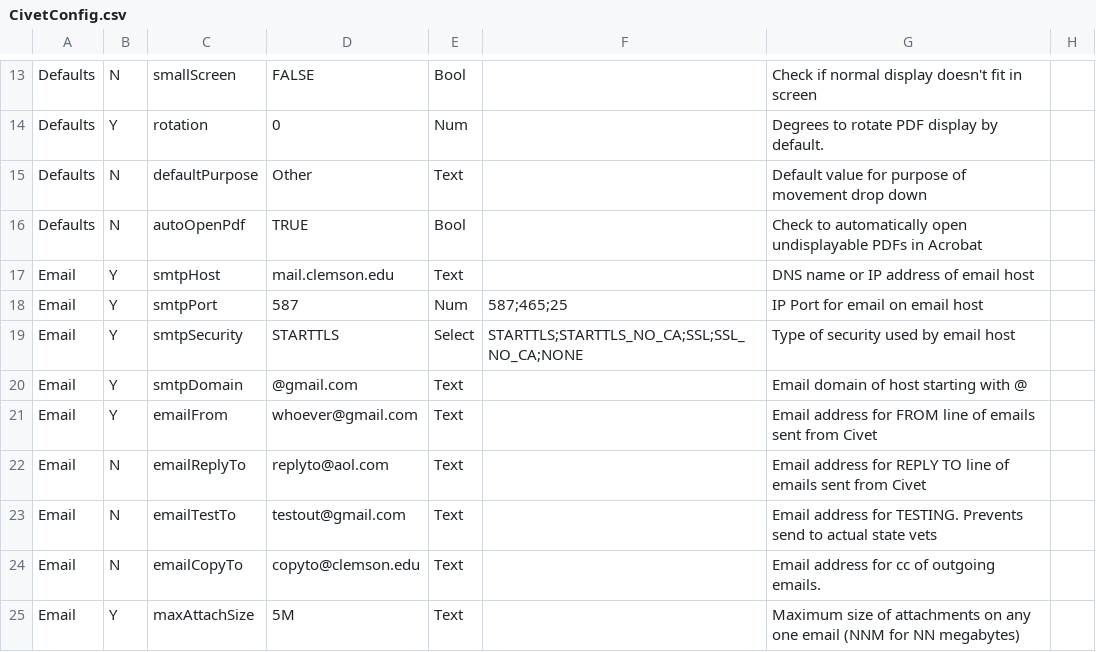
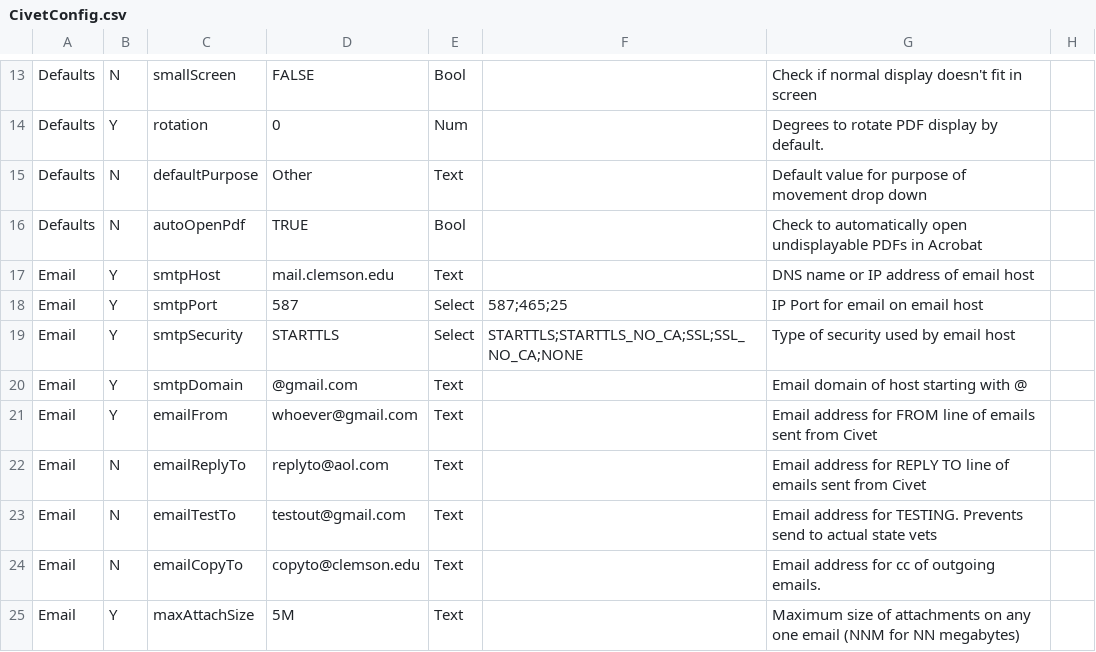
Before and after one commit to mkm1879/Civet, a CSV file: src/edu/clemson/lph/civet/res/CivetConfig.csv, drawn as a sheet; only a part is shown, gaps mark what is left out.

```diff
--- a/src/edu/clemson/lph/civet/res/CivetConfig.csv
+++ b/src/edu/clemson/lph/civet/res/CivetConfig.csv
@@ -17,3 +17,3 @@ Defaults,N,autoOpenPdf,TRUE,Bool,,Check to automatically open undisplayable PDFs
 Email,Y,smtpHost,mail.clemson.edu,Text,,DNS name or IP address of email host,
-Email,Y,smtpPort,587,Num,587;465;25,IP Port for email on email host,
+Email,Y,smtpPort,587,Select,587;465;25,IP Port for email on email host,
 Email,Y,smtpSecurity,STARTTLS,Select,STARTTLS;STARTTLS_NO_CA;SSL;SSL_NO_CA;NONE,Type of security used by email host,
```
Also changed, not shown: 2 other files.
